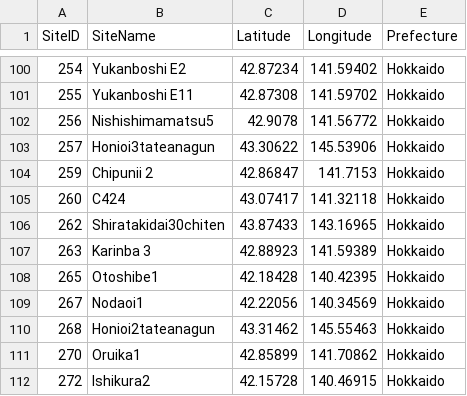
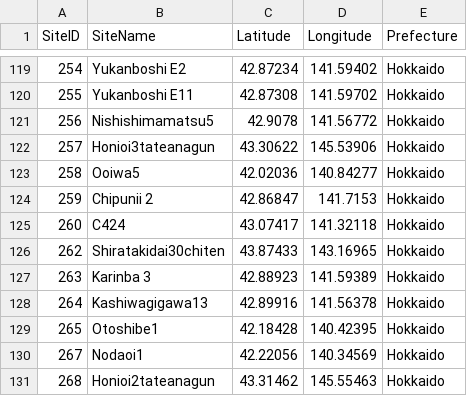
Before and after one commit to ercrema/Jomon_SPD_Comparison, a CSV file: data/sites.csv, drawn as a sheet; only a part is shown, gaps mark what is left out; the shorter side is filled out with more unchanged rows; the diff covers the shown part only; the diff names each change by its address in the sheet, - before the commit and + after, or states it on an @@ line.

```diff
--- a/data/sites.csv
+++ b/data/sites.csv
+row 123: 258 | Ooiwa5 | 42.02036 | 140.84277 | Hokkaido
+row 128: 264 | Kashiwagigawa13 | 42.89916 | 141.56378 | Hokkaido
```
Also changed, not shown: 27 added rows elsewhere in this file, 1 other file.
